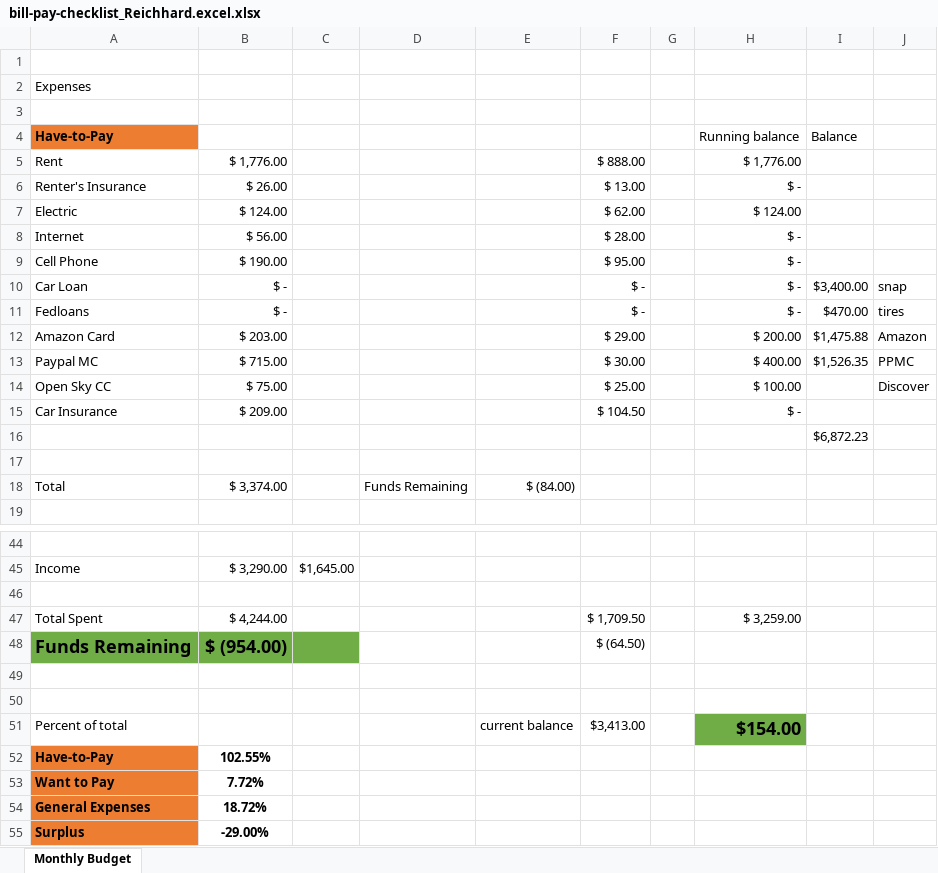
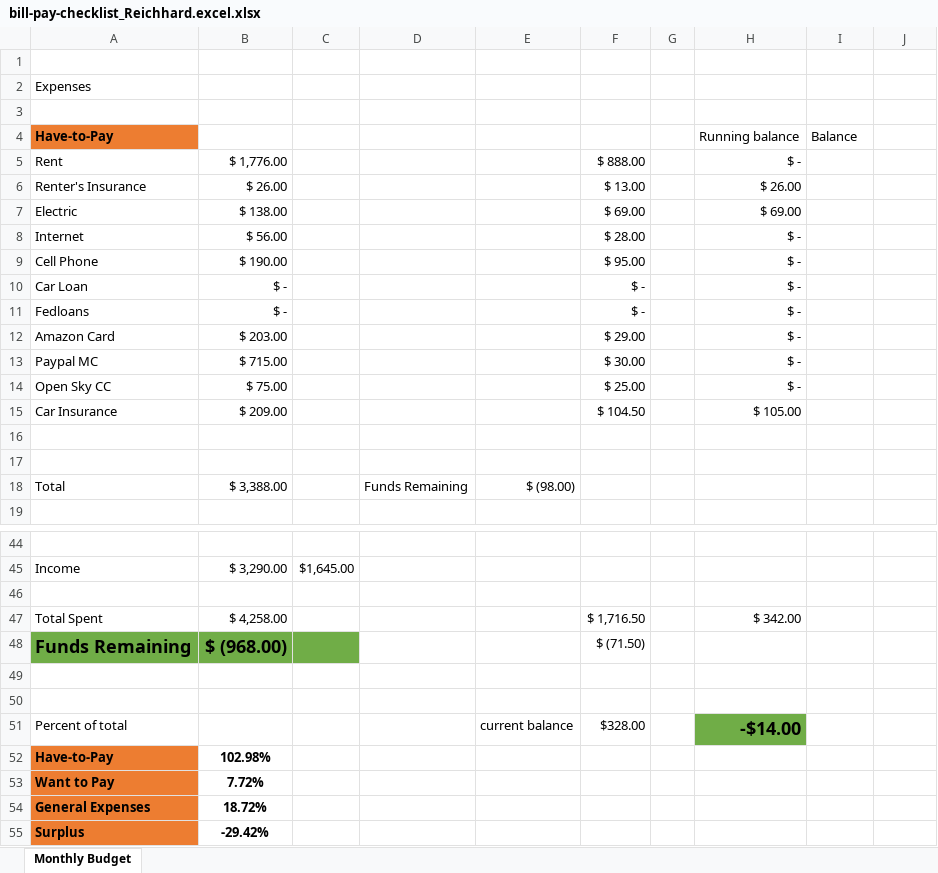
Before and after one commit to rreichhard/hello-world, an Excel workbook: bill-pay-checklist_Reichhard.excel.xlsx, sheet Monthly Budget, drawn as a sheet; only a part is shown, gaps mark what is left out; values as stored, in another font and other column widths than the file's, no borders; removed rows and columns are numbered as before the commit, all else as after; the diff covers the shown part only; the diff names each change by its address in the sheet, - before the commit and + after, or states it on an @@ line.

Commit message:
Add files via upload

```diff
--- a/bill-pay-checklist_Reichhard.excel.xlsx (sheet Monthly Budget)
+++ b/bill-pay-checklist_Reichhard.excel.xlsx (sheet Monthly Budget)
-H5: $ 1,776.00
+H5: $ -
-H6: $ -
+H6: $ 26.00
-row 7: Electric | $ 124.00 |  |  |  | $ 62.00 |  | $ 124.00
+row 7: Electric | $ 138.00 |  |  |  | $ 69.00 |  | $ 69.00
-I10: $3,400.00
+I10: (empty)
-J10: snap
+J10: (empty)
-I11: $470.00
+I11: (empty)
-J11: tires
+J11: (empty)
-H12: $ 200.00
+H12: $ -
-I12: $1,475.88
+I12: (empty)
-J12: Amazon
+J12: (empty)
-H13: $ 400.00
+H13: $ -
-I13: $1,526.35
+I13: (empty)
-J13: PPMC
+J13: (empty)
-H14: $ 100.00
+H14: $ -
-J14: Discover
+J14: (empty)
-H15: $ -
+H15: $ 105.00
-row 16:  |  |  |  |  |  |  |  | $6,872.23
+row 17: (empty)
-B18: $ 3,374.00
+B18: $ 3,388.00
-E18: $ (84.00)
+E18: $ (98.00)
-row 47: Total Spent | $ 4,244.00 |  |  |  | $ 1,709.50 |  | $ 3,259.00
+row 47: Total Spent | $ 4,258.00 |  |  |  | $ 1,716.50 |  | $ 342.00
-B48: $ (954.00)
+B48: $ (968.00)
-F48: $ (64.50)
+F48: $ (71.50)
-F51: $3,413.00
+F51: $328.00
-H51: $154.00
+H51: -$14.00
-B52: 102.55%
+B52: 102.98%
-B55: -29.00%
+B55: -29.42%
```
Also changed, not shown: 9 edited cells elsewhere in this sheet.
